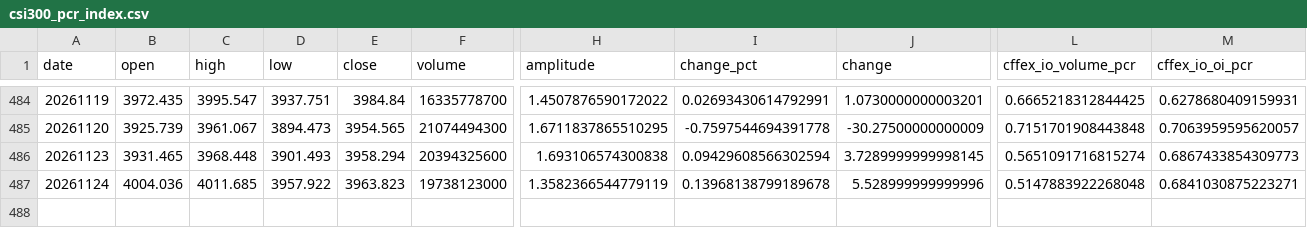
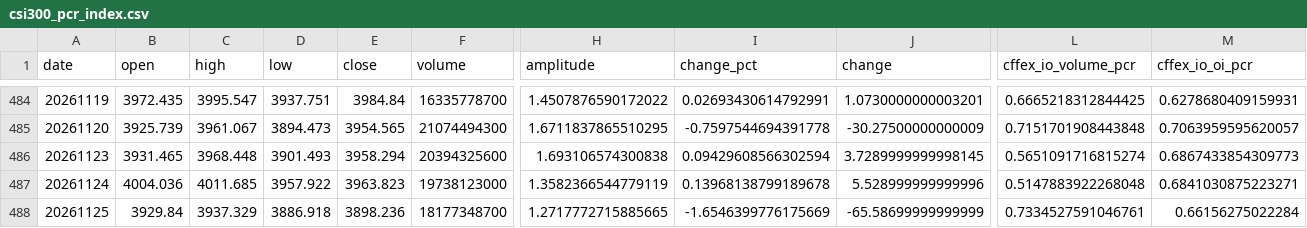
Before and after one commit to 404-Karma/csi300-pcr, a CSV file: csi300_pcr_output/csi300_pcr_index.csv, drawn as a sheet; only a part is shown, gaps mark what is left out; rows hold the shown columns only; the diff names each change by its address in the sheet, - before the commit and + after, or states it on an @@ line.

```diff
--- a/csi300_pcr_output/csi300_pcr_index.csv
+++ b/csi300_pcr_output/csi300_pcr_index.csv
+row 488: 20261125 | 3929.84 | 3937.329 | 3886.918 | 3898.236 | 18177348700 | 1.2717772715885665 | -1.6546399776175669 | -65.58699999999999 | 0.7334527591046761 | 0.66156275022284
```
Also changed, not shown: 3 other files.
